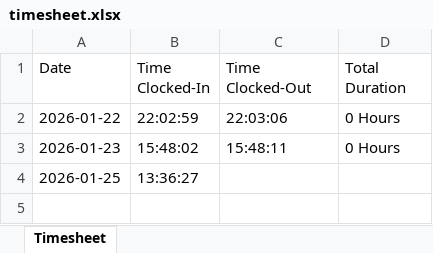
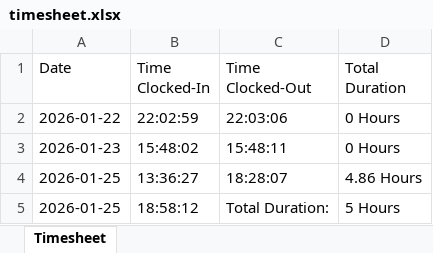
Before and after one commit to kennethpdang/ArborWiseSolutions, an Excel workbook: timesheet.xlsx, sheet Timesheet, drawn as a sheet; values as stored, in another font and other column widths than the file's, no borders; the diff names each change by its address in the sheet, - before the commit and + after, or states it on an @@ line.

```diff
--- a/timesheet.xlsx (sheet Timesheet)
+++ b/timesheet.xlsx (sheet Timesheet)
-C4 (Time Clocked-Out): (empty)
+C4 (Time Clocked-Out): 18:28:07
-D4 (Total Duration): (empty)
+D4 (Total Duration): 4.86 Hours
+row 5: 2026-01-25 | 18:58:12 | Total Duration: | 5 Hours
```
Also changed, not shown: 3 other files.
